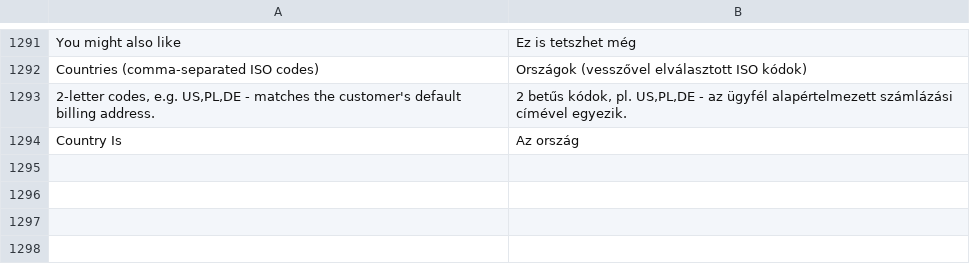
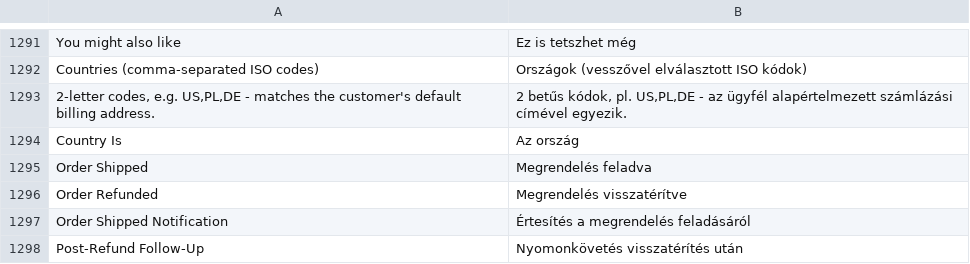
Before and after one commit to michalper/ordo, a CSV file: i18n/hu_HU.csv, drawn as a sheet; only a part is shown, gaps mark what is left out; the diff names each change by its address in the sheet, - before the commit and + after, or states it on an @@ line.

```diff
--- a/i18n/hu_HU.csv
+++ b/i18n/hu_HU.csv
+row 1295: Order Shipped | Megrendelés feladva
+row 1296: Order Refunded | Megrendelés visszatérítve
+row 1297: Order Shipped Notification | Értesítés a megrendelés feladásáról
+row 1298: Post-Refund Follow-Up | Nyomonkövetés visszatérítés után
```
Also changed, not shown: i18n/cs_CZ.csv, i18n/ru_RU.csv, 33 other files.
